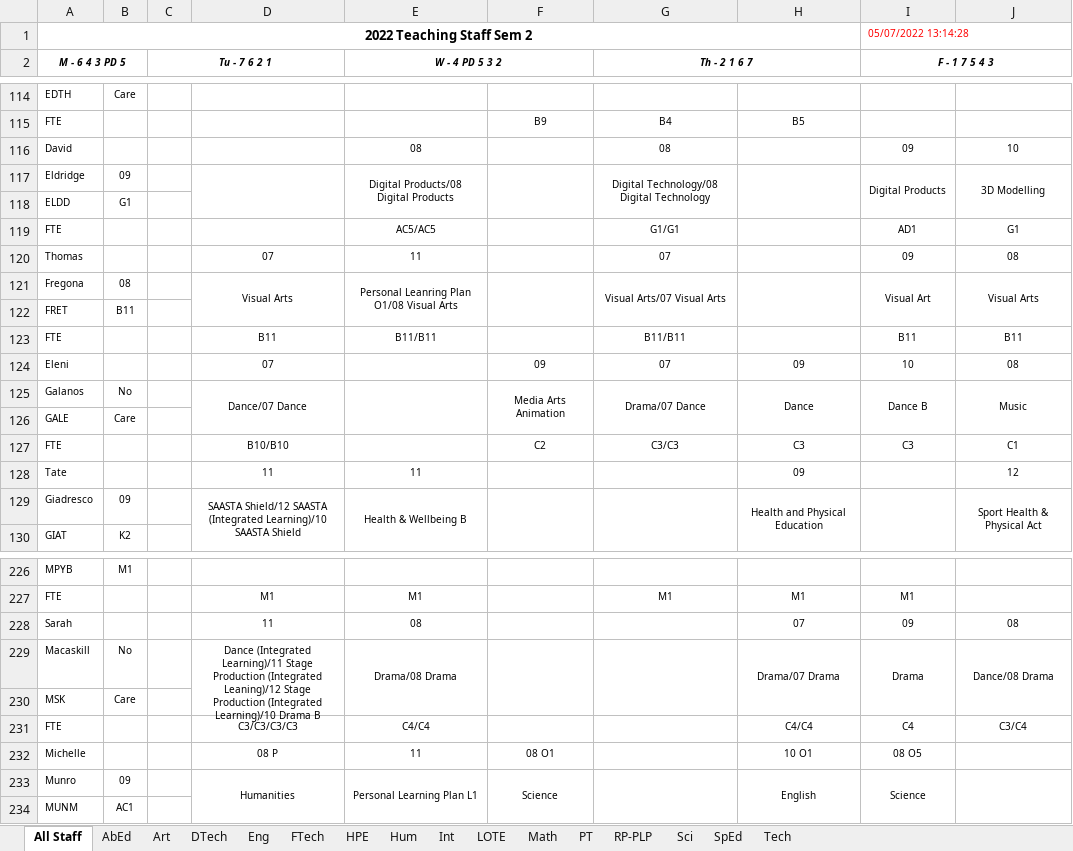
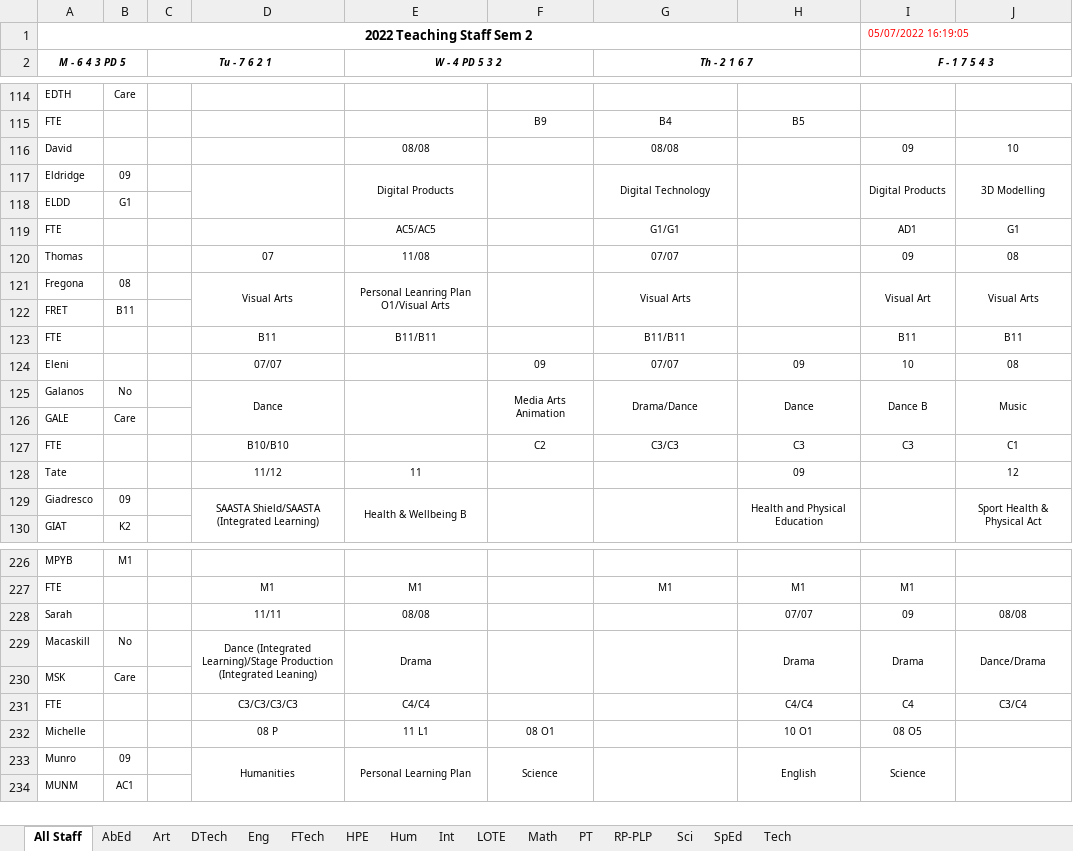
Before and after one commit to MrEldridge22/timetabling, an Excel workbook: Subject Allocations.xlsx, sheet All Staff, drawn as a sheet; only a part is shown, gaps mark what is left out; values as stored, in another font and other column widths than the file's, no borders; the diff covers the shown part only; the diff names each change by its address in the sheet, - before the commit and + after, or states it on an @@ line.

```diff
--- a/Subject Allocations.xlsx (sheet All Staff)
+++ b/Subject Allocations.xlsx (sheet All Staff)
-I1 (F - 1 7 5 4 3): 05/07/2022 13:14:28
+I1 (F - 1 7 5 4 3): 05/07/2022 16:19:05
-E116 (W - 4 PD 5 3 2): 08
+E116 (W - 4 PD 5 3 2): 08/08
-G116 (Th - 2 1 6 7): 08
+G116 (Th - 2 1 6 7): 08/08
-E117 (W - 4 PD 5 3 2): Digital Products/08 Digital Products
+E117 (W - 4 PD 5 3 2): Digital Products
-G117 (Th - 2 1 6 7): Digital Technology/08 Digital Technology
+G117 (Th - 2 1 6 7): Digital Technology
-E120 (W - 4 PD 5 3 2): 11
+E120 (W - 4 PD 5 3 2): 11/08
-G120 (Th - 2 1 6 7): 07
+G120 (Th - 2 1 6 7): 07/07
-E121 (W - 4 PD 5 3 2): Personal Leanring Plan O1/08 Visual Arts
+E121 (W - 4 PD 5 3 2): Personal Leanring Plan O1/Visual Arts
-G121 (Th - 2 1 6 7): Visual Arts/07 Visual Arts
+G121 (Th - 2 1 6 7): Visual Arts
-D124: 07
+D124: 07/07
-G124 (Th - 2 1 6 7): 07
+G124 (Th - 2 1 6 7): 07/07
-D125: Dance/07 Dance
+D125: Dance
-G125 (Th - 2 1 6 7): Drama/07 Dance
+G125 (Th - 2 1 6 7): Drama/Dance
-D128: 11
+D128: 11/12
-D129: SAASTA Shield/12 SAASTA (Integrated Learning)/10 SAASTA Shield
+D129: SAASTA Shield/SAASTA (Integrated Learning)
-D228: 11
+D228: 11/11
-E228 (W - 4 PD 5 3 2): 08
+E228 (W - 4 PD 5 3 2): 08/08
-H228: 07
+H228: 07/07
-J228: 08
+J228: 08/08
-D229: Dance (Integrated Learning)/11 Stage Production (Integrated Leaning)/12 Stage Production (Integrated Learning)/10 Drama B
+D229: Dance (Integrated Learning)/Stage Production (Integrated Leaning)
-E229 (W - 4 PD 5 3 2): Drama/08 Drama
+E229 (W - 4 PD 5 3 2): Drama
-H229: Drama/07 Drama
+H229: Drama
-J229: Dance/08 Drama
+J229: Dance/Drama
-E232 (W - 4 PD 5 3 2): 11
+E232 (W - 4 PD 5 3 2): 11 L1
-E233 (W - 4 PD 5 3 2): Personal Learning Plan L1
+E233 (W - 4 PD 5 3 2): Personal Learning Plan
```
Also changed, not shown: 72 edited cells elsewhere in this sheet, sheet Art, sheet Tech, sheet RP-PLP, sheet Math, sheet Eng, sheet DTech, 9 more sheets, 3 other files.
